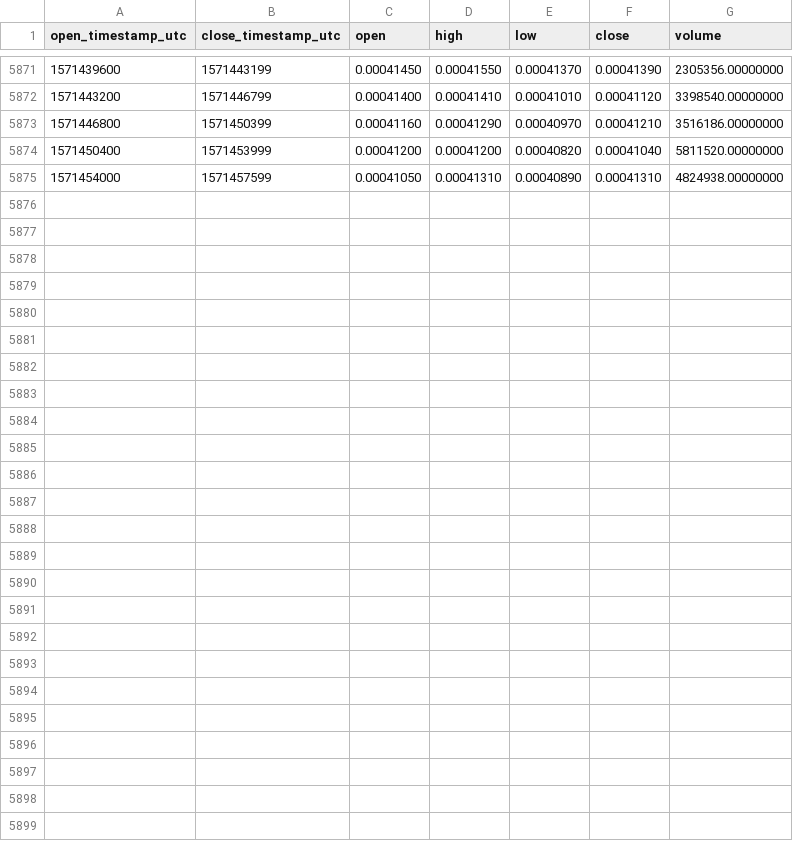
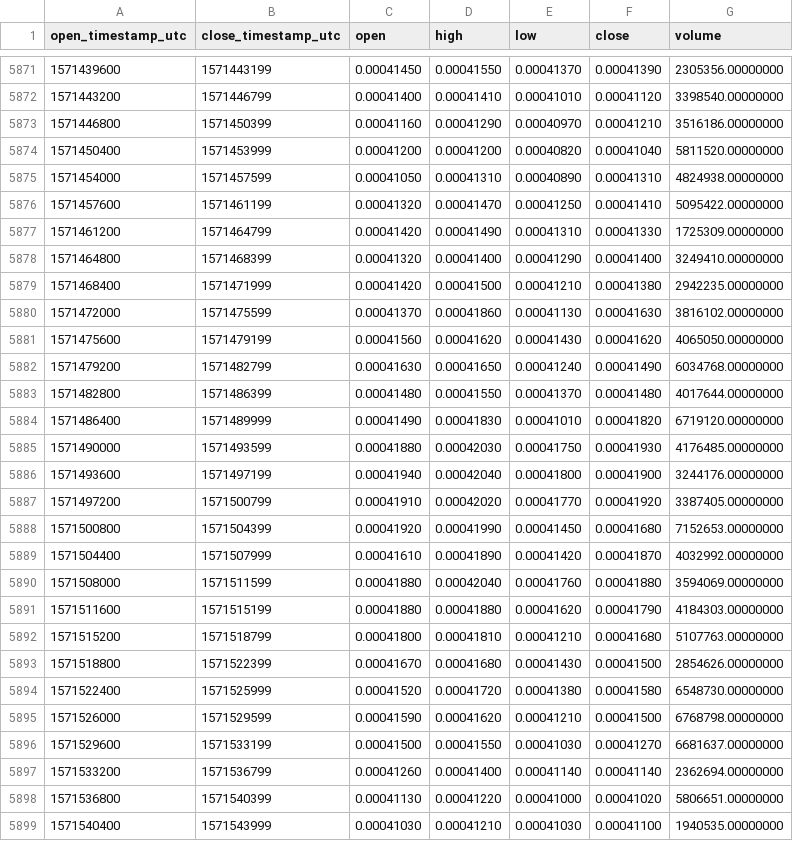
Before and after one commit to cryptobigbro/binance-BTTUSDC, a CSV file: binance-BTTUSDC-1h.csv, drawn as a sheet; only a part is shown, gaps mark what is left out.

Commit message:
Update OHLCV data.

```diff
--- a/binance-BTTUSDC-1h.csv
+++ b/binance-BTTUSDC-1h.csv
@@ -5875 +5875,25 @@ open_timestamp_utc,close_timestamp_utc,open,high,low,close,volume
 1571454000,1571457599,0.00041050,0.00041310,0.00040890,0.00041310,4824938.00000000
+1571457600,1571461199,0.00041320,0.00041470,0.00041250,0.00041410,5095422.00000000
+1571461200,1571464799,0.00041420,0.00041490,0.00041310,0.00041330,1725309.00000000
+1571464800,1571468399,0.00041320,0.00041400,0.00041290,0.00041400,3249410.00000000
+1571468400,1571471999,0.00041420,0.00041500,0.00041210,0.00041380,2942235.00000000
+1571472000,1571475599,0.00041370,0.00041860,0.00041130,0.00041630,3816102.00000000
+1571475600,1571479199,0.00041560,0.00041620,0.00041430,0.00041620,4065050.00000000
+1571479200,1571482799,0.00041630,0.00041650,0.00041240,0.00041490,6034768.00000000
+1571482800,1571486399,0.00041480,0.00041550,0.00041370,0.00041480,4017644.00000000
+1571486400,1571489999,0.00041490,0.00041830,0.00041010,0.00041820,6719120.00000000
+1571490000,1571493599,0.00041880,0.00042030,0.00041750,0.00041930,4176485.00000000
+1571493600,1571497199,0.00041940,0.00042040,0.00041800,0.00041900,3244176.00000000
+1571497200,1571500799,0.00041910,0.00042020,0.00041770,0.00041920,3387405.00000000
+1571500800,1571504399,0.00041920,0.00041990,0.00041450,0.00041680,7152653.00000000
+1571504400,1571507999,0.00041610,0.00041890,0.00041420,0.00041870,4032992.00000000
+1571508000,1571511599,0.00041880,0.00042040,0.00041760,0.00041880,3594069.00000000
+1571511600,1571515199,0.00041880,0.00041880,0.00041620,0.00041790,4184303.00000000
+1571515200,1571518799,0.00041800,0.00041810,0.00041210,0.00041680,5107763.00000000
+1571518800,1571522399,0.00041670,0.00041680,0.00041430,0.00041500,2854626.00000000
+1571522400,1571525999,0.00041520,0.00041720,0.00041380,0.00041580,6548730.00000000
+1571526000,1571529599,0.00041590,0.00041620,0.00041210,0.00041500,6768798.00000000
+1571529600,1571533199,0.00041500,0.00041550,0.00041030,0.00041270,6681637.00000000
+1571533200,1571536799,0.00041260,0.00041400,0.00041140,0.00041140,2362694.00000000
+1571536800,1571540399,0.00041130,0.00041220,0.00041000,0.00041020,5806651.00000000
+1571540400,1571543999,0.00041030,0.00041210,0.00041030,0.00041100,1940535.00000000
```
Also changed, not shown: binance-BTTUSDC-1d.csv.
